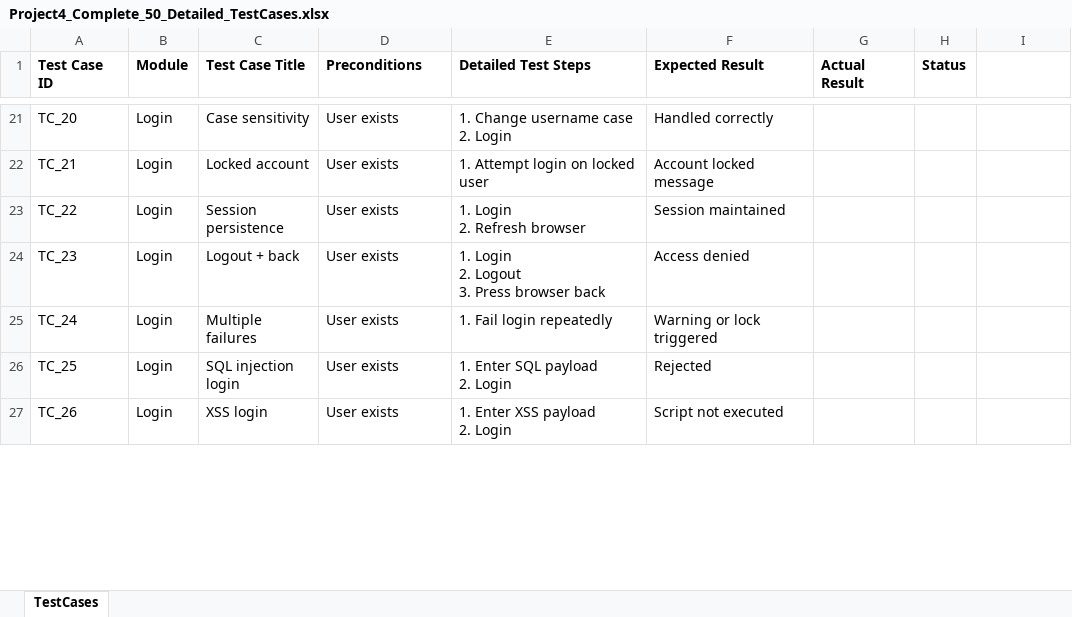
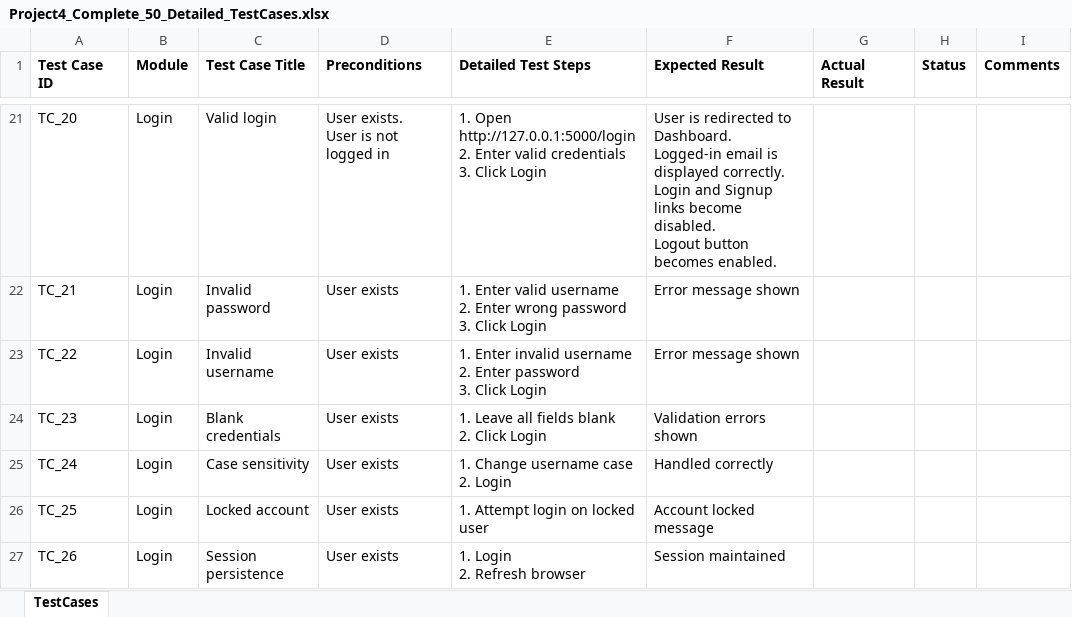
Before and after one commit to touseef1992/webapp-functional-qa, an Excel workbook: testcases/Project4_Complete_50_Detailed_TestCases.xlsx, sheet TestCases, drawn as a sheet; only a part is shown, gaps mark what is left out; values as stored, in another font and other column widths than the file's, no borders; ↵ is a line break in a cell; the diff covers the shown part only; the diff names each change by its address in the sheet, - before the commit and + after, or states it on an @@ line.

Commit message:
Finalize UI/UX, theme toggle, auth flow, flash handling, dashboard cleanup, and QA-ready state

```diff
--- a/testcases/Project4_Complete_50_Detailed_TestCases.xlsx (sheet TestCases)
+++ b/testcases/Project4_Complete_50_Detailed_TestCases.xlsx (sheet TestCases)
-I1: (empty)
+I1: Comments
-C21 (Test Case Title): Case sensitivity
+C21 (Test Case Title): Valid login
-D21 (Preconditions): User exists
+D21 (Preconditions): User exists. ↵ User is not logged in
-E21 (Detailed Test Steps): 1. Change username case ↵ 2. Login
+E21 (Detailed Test Steps): 1. Open http://127.0.0.1:5000/login ↵ 2. Enter valid credentials ↵ 3. Click Login
-F21 (Expected Result): Handled correctly
+F21 (Expected Result): User is redirected to Dashboard. ↵ Logged-in email is displayed correctly. ↵ Login and Signup links become disabled. ↵ Logout button becomes enabled.
-C22 (Test Case Title): Locked account
+C22 (Test Case Title): Invalid password
-E22 (Detailed Test Steps): 1. Attempt login on locked user
+E22 (Detailed Test Steps): 1. Enter valid username ↵ 2. Enter wrong password ↵ 3. Click Login
-F22 (Expected Result): Account locked message
+F22 (Expected Result): Error message shown
-C23 (Test Case Title): Session persistence
+C23 (Test Case Title): Invalid username
-E23 (Detailed Test Steps): 1. Login ↵ 2. Refresh browser
+E23 (Detailed Test Steps): 1. Enter invalid username ↵ 2. Enter password ↵ 3. Click Login
-F23 (Expected Result): Session maintained
+F23 (Expected Result): Error message shown
-C24 (Test Case Title): Logout + back
+C24 (Test Case Title): Blank credentials
-E24 (Detailed Test Steps): 1. Login ↵ 2. Logout ↵ 3. Press browser back
+E24 (Detailed Test Steps): 1. Leave all fields blank ↵ 2. Click Login
-F24 (Expected Result): Access denied
+F24 (Expected Result): Validation errors shown
-C25 (Test Case Title): Multiple failures
+C25 (Test Case Title): Case sensitivity
-E25 (Detailed Test Steps): 1. Fail login repeatedly
+E25 (Detailed Test Steps): 1. Change username case ↵ 2. Login
-F25 (Expected Result): Warning or lock triggered
+F25 (Expected Result): Handled correctly
-C26 (Test Case Title): SQL injection login
+C26 (Test Case Title): Locked account
-E26 (Detailed Test Steps): 1. Enter SQL payload ↵ 2. Login
+E26 (Detailed Test Steps): 1. Attempt login on locked user
-F26 (Expected Result): Rejected
+F26 (Expected Result): Account locked message
-C27 (Test Case Title): XSS login
+C27 (Test Case Title): Session persistence
-E27 (Detailed Test Steps): 1. Enter XSS payload ↵ 2. Login
+E27 (Detailed Test Steps): 1. Login ↵ 2. Refresh browser
-F27 (Expected Result): Script not executed
+F27 (Expected Result): Session maintained
```
Also changed, not shown: 26 added rows, 2 removed rows and 91 edited cells elsewhere in this sheet, 45 other files.
